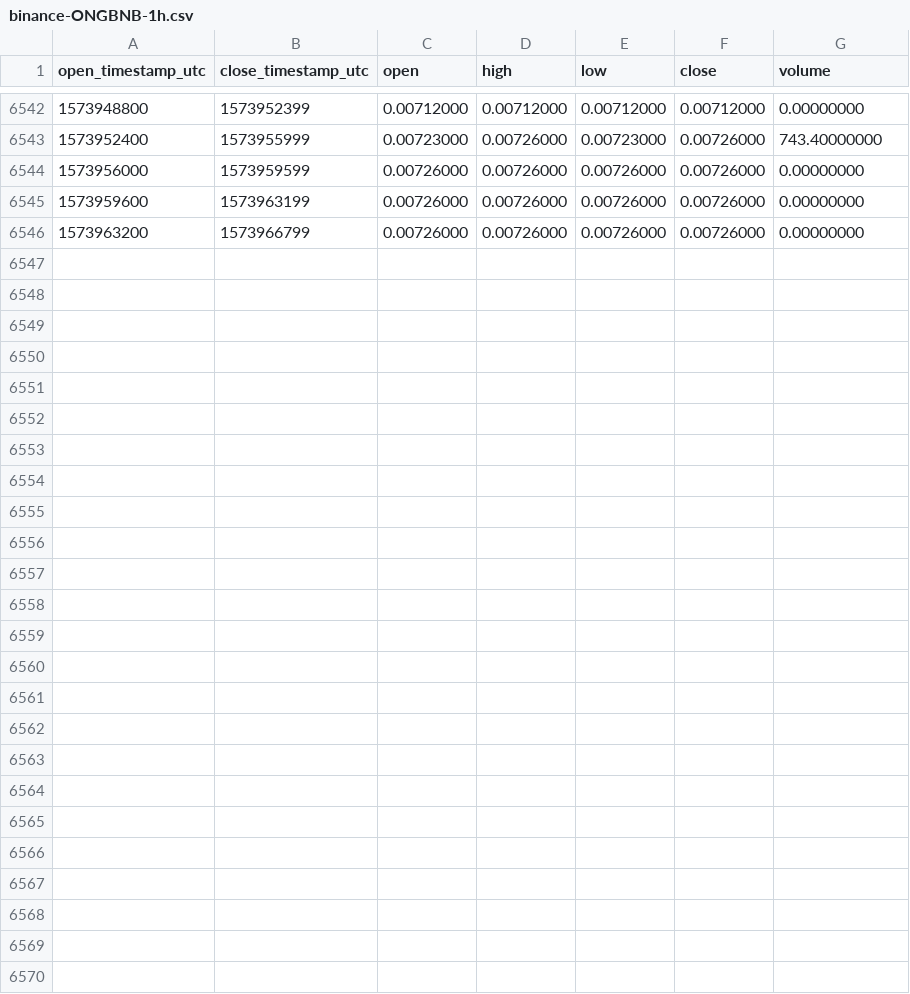
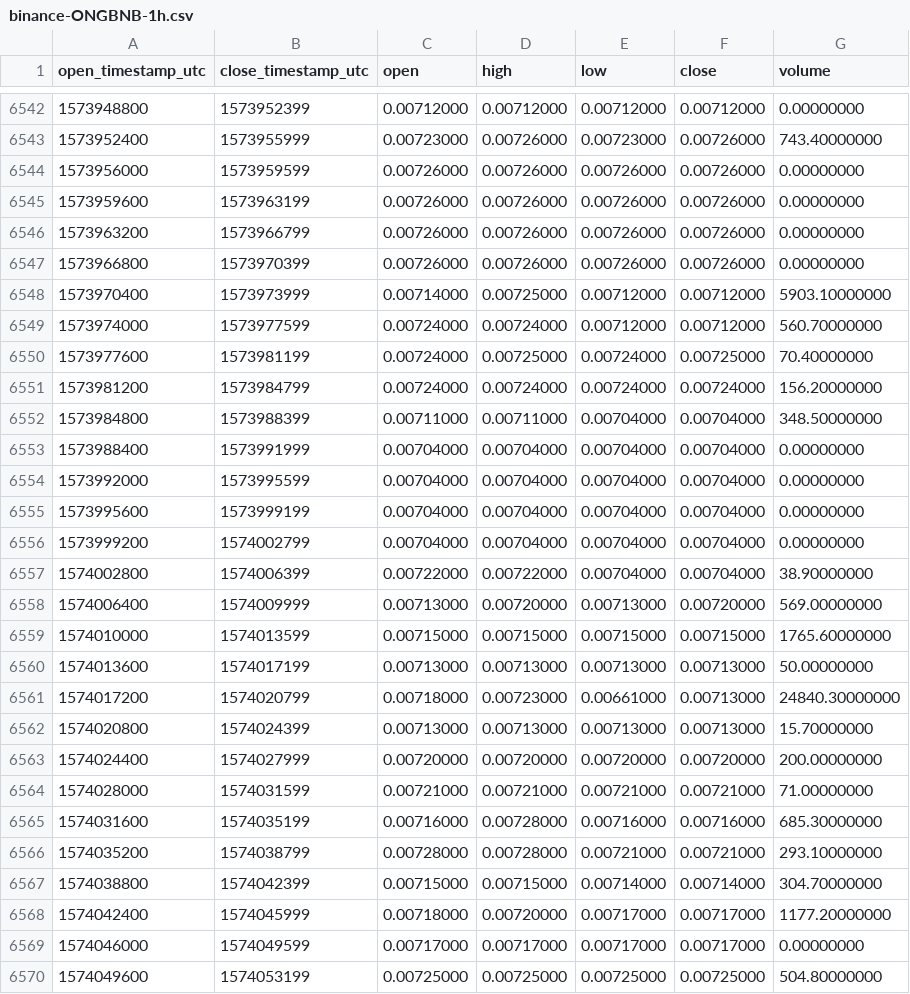
Before and after one commit to cryptobigbro/binance-ONGBNB, a CSV file: binance-ONGBNB-1h.csv, drawn as a sheet; only a part is shown, gaps mark what is left out.

Commit message:
Update OHLCV data.

```diff
--- a/binance-ONGBNB-1h.csv
+++ b/binance-ONGBNB-1h.csv
@@ -6546 +6546,25 @@ open_timestamp_utc,close_timestamp_utc,open,high,low,close,volume
 1573963200,1573966799,0.00726000,0.00726000,0.00726000,0.00726000,0.00000000
+1573966800,1573970399,0.00726000,0.00726000,0.00726000,0.00726000,0.00000000
+1573970400,1573973999,0.00714000,0.00725000,0.00712000,0.00712000,5903.10000000
+1573974000,1573977599,0.00724000,0.00724000,0.00712000,0.00712000,560.70000000
+1573977600,1573981199,0.00724000,0.00725000,0.00724000,0.00725000,70.40000000
+1573981200,1573984799,0.00724000,0.00724000,0.00724000,0.00724000,156.20000000
+1573984800,1573988399,0.00711000,0.00711000,0.00704000,0.00704000,348.50000000
+1573988400,1573991999,0.00704000,0.00704000,0.00704000,0.00704000,0.00000000
+1573992000,1573995599,0.00704000,0.00704000,0.00704000,0.00704000,0.00000000
+1573995600,1573999199,0.00704000,0.00704000,0.00704000,0.00704000,0.00000000
+1573999200,1574002799,0.00704000,0.00704000,0.00704000,0.00704000,0.00000000
+1574002800,1574006399,0.00722000,0.00722000,0.00704000,0.00704000,38.90000000
+1574006400,1574009999,0.00713000,0.00720000,0.00713000,0.00720000,569.00000000
+1574010000,1574013599,0.00715000,0.00715000,0.00715000,0.00715000,1765.60000000
+1574013600,1574017199,0.00713000,0.00713000,0.00713000,0.00713000,50.00000000
+1574017200,1574020799,0.00718000,0.00723000,0.00661000,0.00713000,24840.30000000
+1574020800,1574024399,0.00713000,0.00713000,0.00713000,0.00713000,15.70000000
+1574024400,1574027999,0.00720000,0.00720000,0.00720000,0.00720000,200.00000000
+1574028000,1574031599,0.00721000,0.00721000,0.00721000,0.00721000,71.00000000
+1574031600,1574035199,0.00716000,0.00728000,0.00716000,0.00716000,685.30000000
+1574035200,1574038799,0.00728000,0.00728000,0.00721000,0.00721000,293.10000000
+1574038800,1574042399,0.00715000,0.00715000,0.00714000,0.00714000,304.70000000
+1574042400,1574045999,0.00718000,0.00720000,0.00717000,0.00717000,1177.20000000
+1574046000,1574049599,0.00717000,0.00717000,0.00717000,0.00717000,0.00000000
+1574049600,1574053199,0.00725000,0.00725000,0.00725000,0.00725000,504.80000000
```
Also changed, not shown: binance-ONGBNB-1d.csv.
